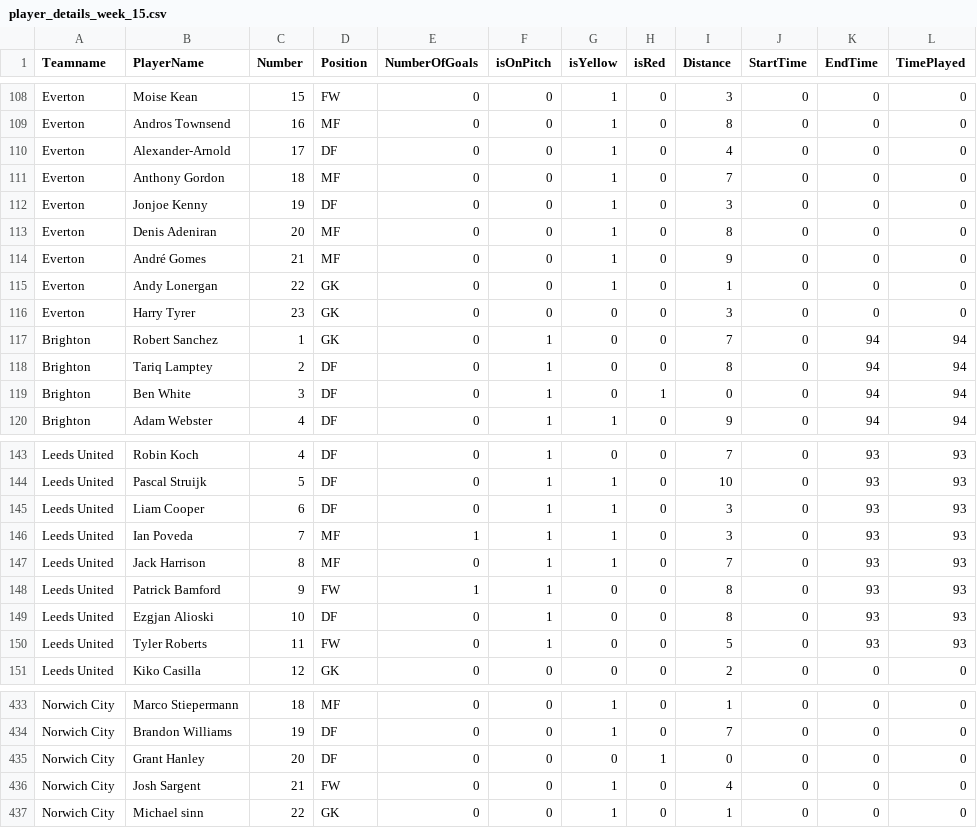
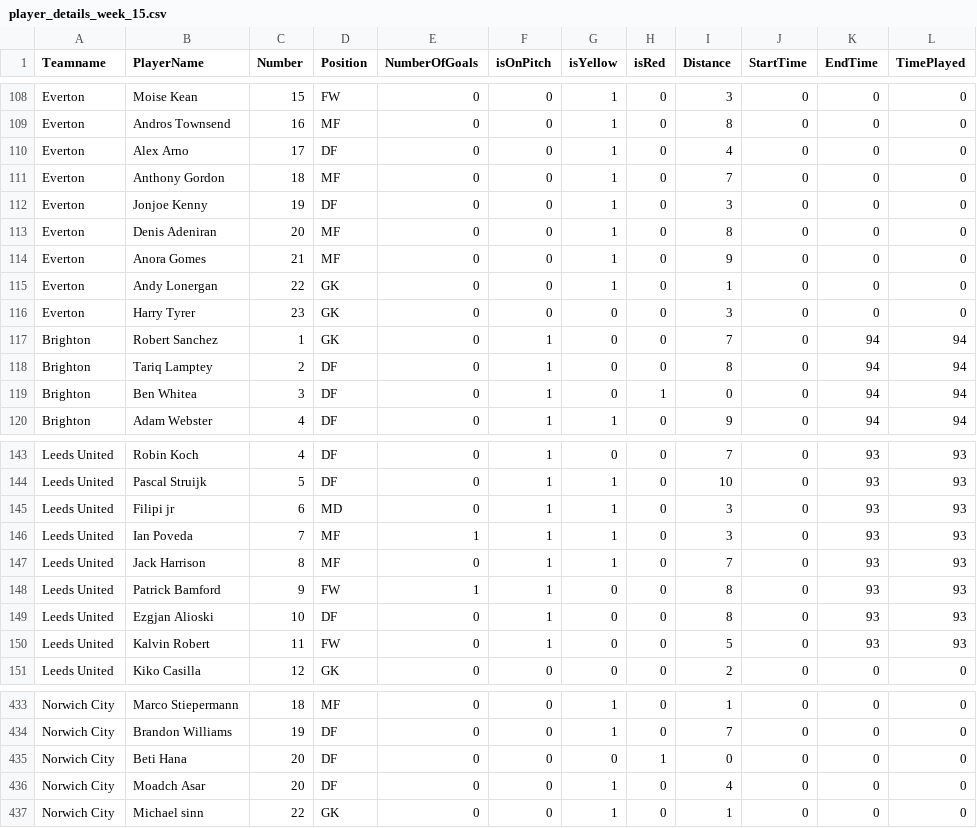
Before and after one commit to mohammed-el-amine-kichah/ftms_dsa_final, a CSV file: data/data-final/player_details_week_15.csv, drawn as a sheet; only a part is shown, gaps mark what is left out; the diff covers the shown part only.

```diff
--- a/data/data-final/player_details_week_15.csv
+++ b/data/data-final/player_details_week_15.csv
@@ -109,3 +109,3 @@ Everton,Moise Kean,15,FW,0,0,1,0,3,0,0,0
 Everton,Andros Townsend,16,MF,0,0,1,0,8,0,0,0
-Everton,Alexander-Arnold,17,DF,0,0,1,0,4,0,0,0
+Everton,Alex Arno,17,DF,0,0,1,0,4,0,0,0
 Everton,Anthony Gordon,18,MF,0,0,1,0,7,0,0,0
@@ -113,3 +113,3 @@ Everton,Jonjoe Kenny,19,DF,0,0,1,0,3,0,0,0
 Everton,Denis Adeniran,20,MF,0,0,1,0,8,0,0,0
-Everton,André Gomes,21,MF,0,0,1,0,9,0,0,0
+Everton,Anora Gomes,21,MF,0,0,1,0,9,0,0,0
 Everton,Andy Lonergan,22,GK,0,0,1,0,1,0,0,0
@@ -118,3 +118,3 @@ Brighton,Robert Sanchez,1,GK,0,1,0,0,7,0,94,94
 Brighton,Tariq Lamptey,2,DF,0,1,0,0,8,0,94,94
-Brighton,Ben White,3,DF,0,1,0,1,0,0,94,94
+Brighton,Ben Whitea,3,DF,0,1,0,1,0,0,94,94
 Brighton,Adam Webster,4,DF,0,1,1,0,9,0,94,94
@@ -144,3 +144,3 @@ Leeds United,Robin Koch,4,DF,0,1,0,0,7,0,93,93
 Leeds United,Pascal Struijk,5,DF,0,1,1,0,10,0,93,93
-Leeds United,Liam Cooper,6,DF,0,1,1,0,3,0,93,93
+Leeds United,Filipi jr,6,MD,0,1,1,0,3,0,93,93
 Leeds United,Ian Poveda,7,MF,1,1,1,0,3,0,93,93
@@ -149,3 +149,3 @@ Leeds United,Patrick Bamford,9,FW,1,1,0,0,8,0,93,93
 Leeds United,Ezgjan Alioski,10,DF,0,1,0,0,8,0,93,93
-Leeds United,Tyler Roberts,11,FW,0,1,0,0,5,0,93,93
+Leeds United,Kalvin Robert,11,FW,0,1,0,0,5,0,93,93
 Leeds United,Kiko Casilla,12,GK,0,0,0,0,2,0,0,0
@@ -434,4 +434,4 @@ Norwich City,Marco Stiepermann,18,MF,0,0,1,0,1,0,0,0
 Norwich City,Brandon Williams,19,DF,0,0,1,0,7,0,0,0
-Norwich City,Grant Hanley,20,DF,0,0,0,1,0,0,0,0
-Norwich City,Josh Sargent,21,FW,0,0,1,0,4,0,0,0
+Norwich City,Beti Hana,20,DF,0,0,0,1,0,0,0,0
+Norwich City,Moadch Asar,20,DF,0,0,1,0,4,0,0,0
 Norwich City,Michael sinn,22,GK,0,0,1,0,1,0,0,0
```
Also changed, not shown: 21 edited cells elsewhere in this file, data/data-final/player_details_week_14.csv, data/data-final/player_details_week_16.csv, 52 other files.
